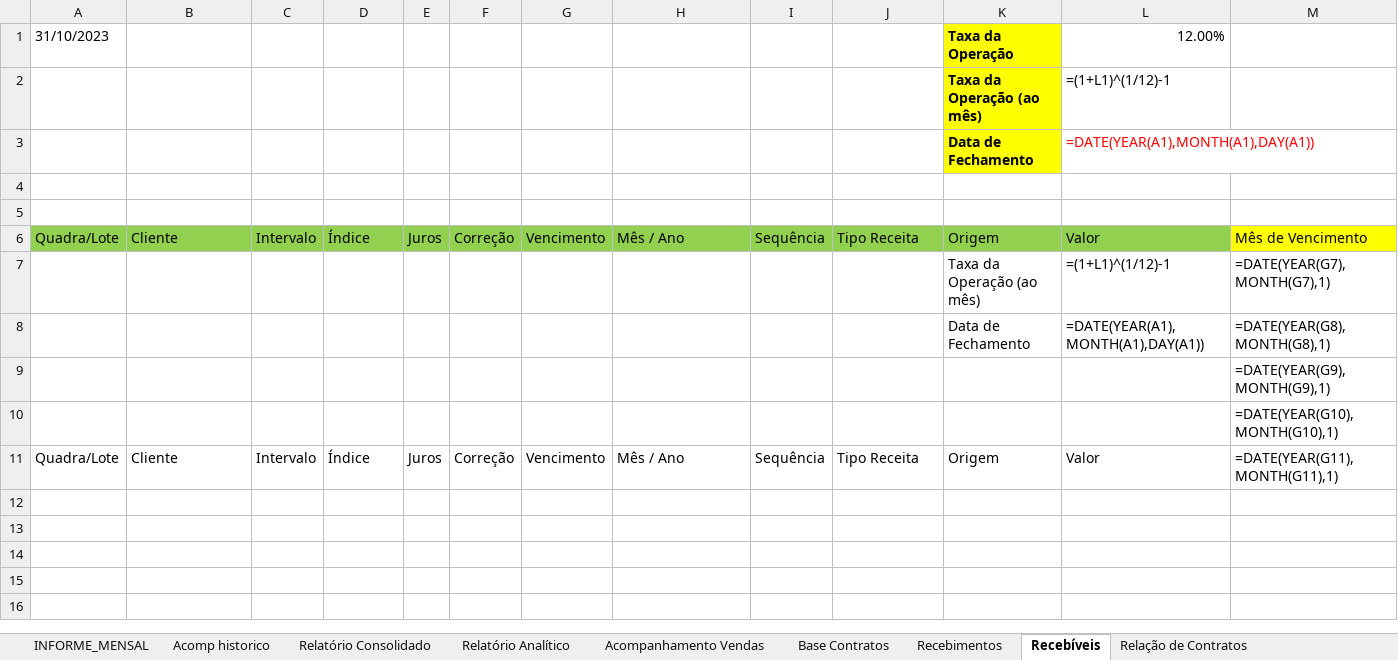
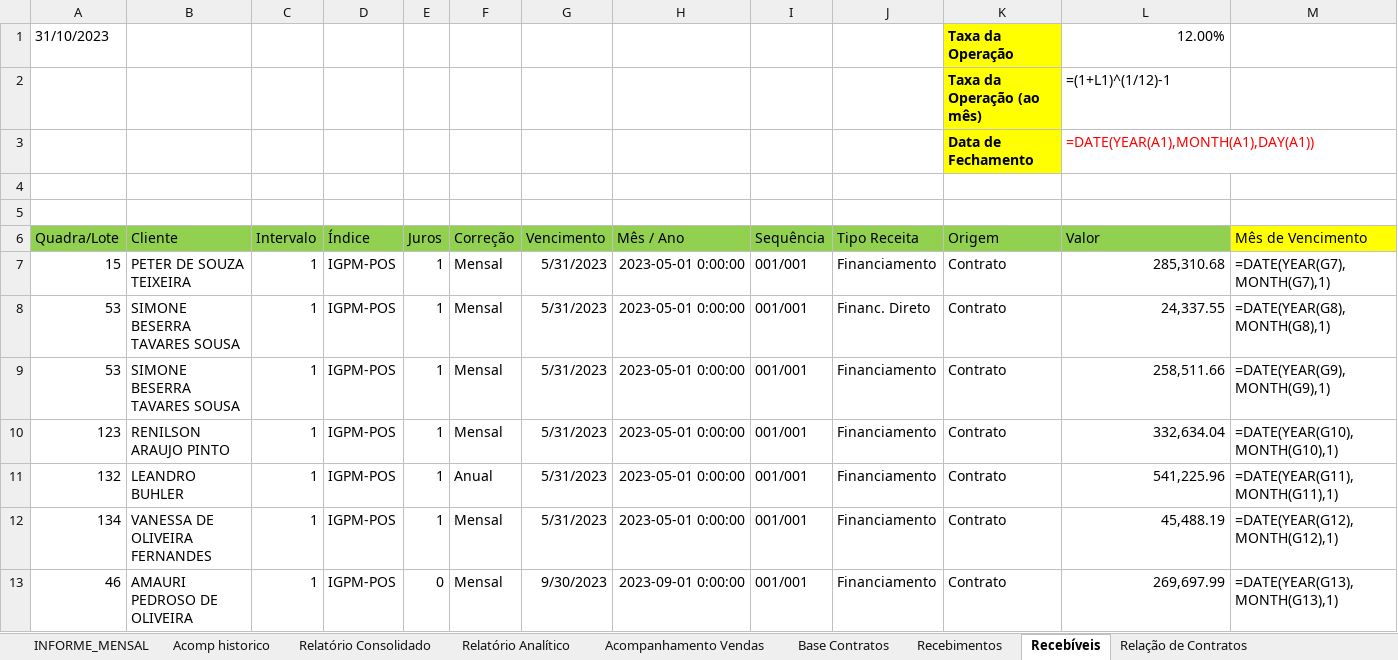
Before and after one commit to Lucasprado1/projeto-travessia, an Excel workbook: sources/EDT-Patio Lusitania-lucaspradodeoliveira.xlsx, sheet Recebíveis, drawn as a sheet; only a part is shown; values as stored, in another font and other column widths than the file's, no borders; formulas without a stored value are shown as written; removed rows and columns are numbered as before the commit, all else as after; rows hold the shown columns only; the diff names each change by its address in the sheet, - before the commit and + after, or states it on an @@ line.

Commit message:
fixing relacao contratos lines number

```diff
--- a/sources/EDT-Patio Lusitania-lucaspradodeoliveira.xlsx (sheet Recebíveis)
+++ b/sources/EDT-Patio Lusitania-lucaspradodeoliveira.xlsx (sheet Recebíveis)
-row 7:  |  |  |  |  |  |  |  |  |  | Taxa da Operação (ao mês) | =(1+L1)^(1/12)-1 | =DATE(YEAR(G7),MONTH(G7),1)
-row 8:  |  |  |  |  |  |  |  |  |  | Data de Fechamento | =DATE(YEAR(A1),MONTH(A1),DAY(A1)) | =DATE(YEAR(G8),MONTH(G8),1)
-row 9:  |  |  |  |  |  |  |  |  |  |  |  | =DATE(YEAR(G9),MONTH(G9),1)
-row 10:  |  |  |  |  |  |  |  |  |  |  |  | =DATE(YEAR(G10),MONTH(G10),1)
-row 11: Quadra/Lote | Cliente | Intervalo | Índice | Juros | Correção | Vencimento | Mês / Ano | Sequência | Tipo Receita | Origem | Valor | =DATE(YEAR(G11),MONTH(G11),1)
+row 7: 15 | PETER DE SOUZA TEIXEIRA | 1 | IGPM-POS | 1 | Mensal | 5/31/2023 | 2023-05-01 0:00:00 | 001/001 | Financiamento | Contrato | 285,310.68 | =DATE(YEAR(G7),MONTH(G7),1)
+row 8: 53 | SIMONE BESERRA TAVARES SOUSA | 1 | IGPM-POS | 1 | Mensal | 5/31/2023 | 2023-05-01 0:00:00 | 001/001 | Financ. Direto | Contrato | 24,337.55 | =DATE(YEAR(G8),MONTH(G8),1)
+row 9: 53 | SIMONE BESERRA TAVARES SOUSA | 1 | IGPM-POS | 1 | Mensal | 5/31/2023 | 2023-05-01 0:00:00 | 001/001 | Financiamento | Contrato | 258,511.66 | =DATE(YEAR(G9),MONTH(G9),1)
+row 10: 123 | RENILSON ARAUJO PINTO | 1 | IGPM-POS | 1 | Mensal | 5/31/2023 | 2023-05-01 0:00:00 | 001/001 | Financiamento | Contrato | 332,634.04 | =DATE(YEAR(G10),MONTH(G10),1)
+row 11: 132 | LEANDRO BUHLER | 1 | IGPM-POS | 1 | Anual | 5/31/2023 | 2023-05-01 0:00:00 | 001/001 | Financiamento | Contrato | 541,225.96 | =DATE(YEAR(G11),MONTH(G11),1)
+row 12: 134 | VANESSA DE OLIVEIRA FERNANDES | 1 | IGPM-POS | 1 | Mensal | 5/31/2023 | 2023-05-01 0:00:00 | 001/001 | Financiamento | Contrato | 45,488.19 | =DATE(YEAR(G12),MONTH(G12),1)
+row 13: 46 | AMAURI PEDROSO DE OLIVEIRA | 1 | IGPM-POS | 0 | Mensal | 9/30/2023 | 2023-09-01 0:00:00 | 001/001 | Financiamento | Contrato | 269,697.99 | =DATE(YEAR(G13),MONTH(G13),1)
```
Also changed, not shown: sheet Relação de Contratos, sheet Recebimentos, sheet Base Contratos, 1 other file.
